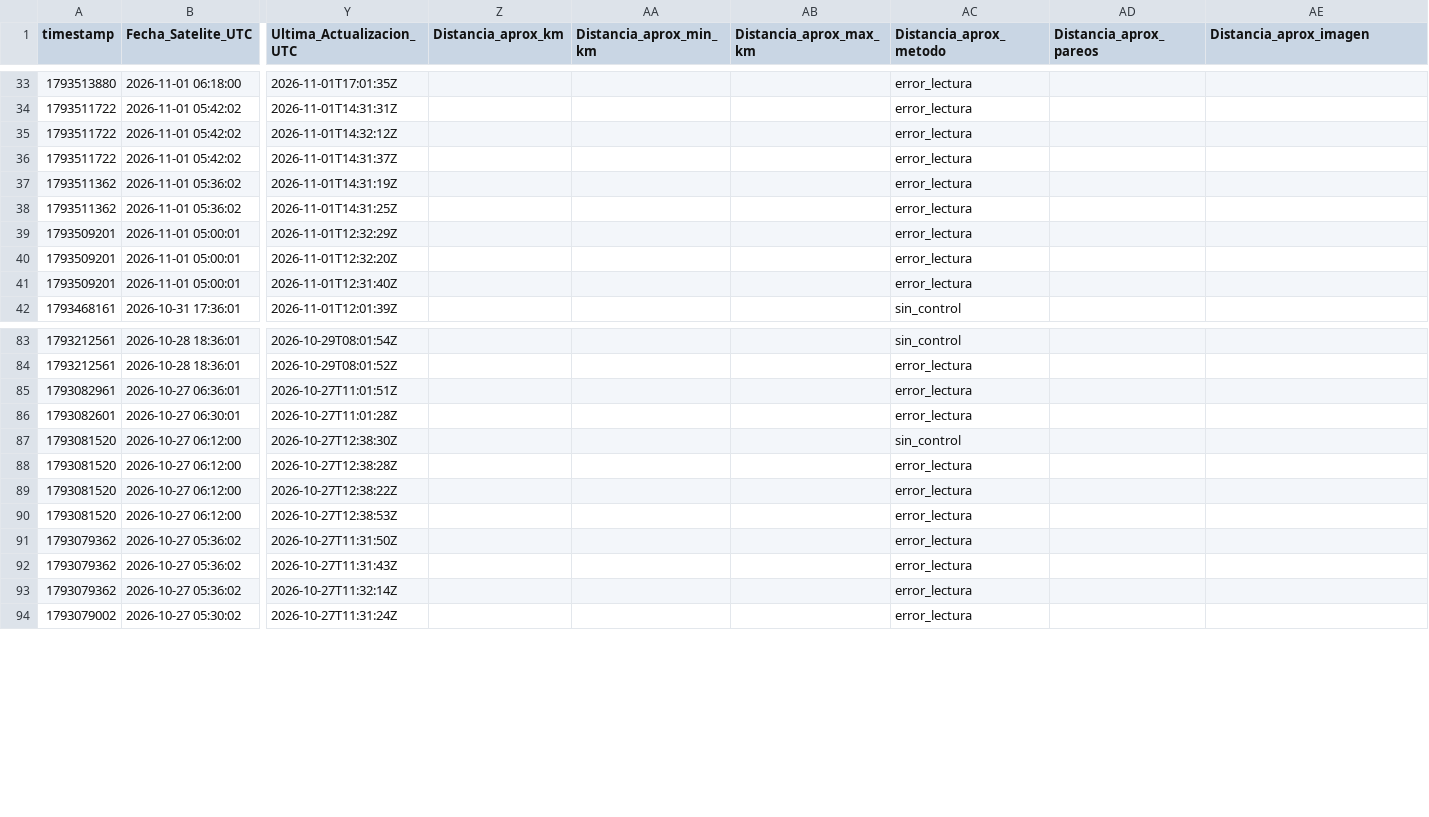
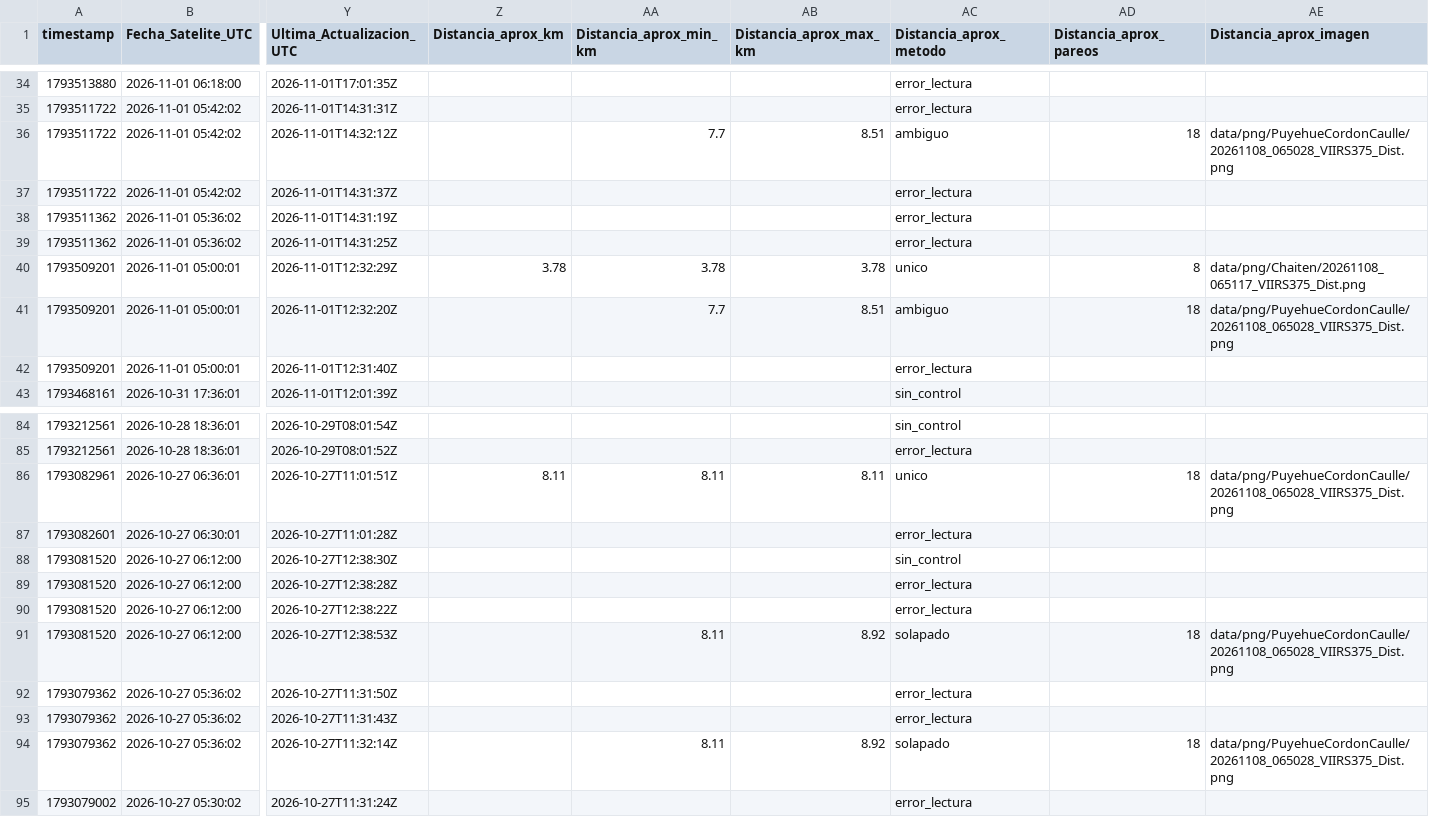
Before and after one commit to MendozaVolcanic/VRP-chile, a CSV file: data/mirova_reference/mirova_v1_snapshot/registro_vrp_ocr.csv, drawn as a sheet; only a part is shown, gaps mark what is left out; addresses are those after the commit; the diff covers the shown part only; the diff names each change by its address in the sheet, - before the commit and + after, or states it on an @@ line.

Commit message:
data(mirova): sync CSV consolidado + OCR y JSONs por volcan (auto, F54/S146)

```diff
--- a/data/mirova_reference/mirova_v1_snapshot/registro_vrp_ocr.csv
+++ b/data/mirova_reference/mirova_v1_snapshot/registro_vrp_ocr.csv
-AA36 (Distancia_aprox_min_km): (empty)
+AA36 (Distancia_aprox_min_km): 7.7
-AB36 (Distancia_aprox_max_km): (empty)
+AB36 (Distancia_aprox_max_km): 8.51
-AC36 (Distancia_aprox_metodo): error_lectura
+AC36 (Distancia_aprox_metodo): ambiguo
-AD36 (Distancia_aprox_pareos): (empty)
+AD36 (Distancia_aprox_pareos): 18
-AE36 (Distancia_aprox_imagen): (empty)
+AE36 (Distancia_aprox_imagen): data/png/PuyehueCordonCaulle/20261108_065028_VIIRS375_Dist.png
-Z40 (Distancia_aprox_km): (empty)
+Z40 (Distancia_aprox_km): 3.78
-AA40 (Distancia_aprox_min_km): (empty)
+AA40 (Distancia_aprox_min_km): 3.78
-AB40 (Distancia_aprox_max_km): (empty)
+AB40 (Distancia_aprox_max_km): 3.78
-AC40 (Distancia_aprox_metodo): error_lectura
+AC40 (Distancia_aprox_metodo): unico
-AD40 (Distancia_aprox_pareos): (empty)
+AD40 (Distancia_aprox_pareos): 8
-AE40 (Distancia_aprox_imagen): (empty)
+AE40 (Distancia_aprox_imagen): data/png/Chaiten/20261108_065117_VIIRS375_Dist.png
-AA41 (Distancia_aprox_min_km): (empty)
+AA41 (Distancia_aprox_min_km): 7.7
-AB41 (Distancia_aprox_max_km): (empty)
+AB41 (Distancia_aprox_max_km): 8.51
-AC41 (Distancia_aprox_metodo): error_lectura
+AC41 (Distancia_aprox_metodo): ambiguo
-AD41 (Distancia_aprox_pareos): (empty)
+AD41 (Distancia_aprox_pareos): 18
-AE41 (Distancia_aprox_imagen): (empty)
+AE41 (Distancia_aprox_imagen): data/png/PuyehueCordonCaulle/20261108_065028_VIIRS375_Dist.png
-Z86 (Distancia_aprox_km): (empty)
+Z86 (Distancia_aprox_km): 8.11
-AA86 (Distancia_aprox_min_km): (empty)
+AA86 (Distancia_aprox_min_km): 8.11
-AB86 (Distancia_aprox_max_km): (empty)
+AB86 (Distancia_aprox_max_km): 8.11
-AC86 (Distancia_aprox_metodo): error_lectura
+AC86 (Distancia_aprox_metodo): unico
-AD86 (Distancia_aprox_pareos): (empty)
+AD86 (Distancia_aprox_pareos): 18
-AE86 (Distancia_aprox_imagen): (empty)
+AE86 (Distancia_aprox_imagen): data/png/PuyehueCordonCaulle/20261108_065028_VIIRS375_Dist.png
-AA91 (Distancia_aprox_min_km): (empty)
+AA91 (Distancia_aprox_min_km): 8.11
-AB91 (Distancia_aprox_max_km): (empty)
+AB91 (Distancia_aprox_max_km): 8.92
-AC91 (Distancia_aprox_metodo): error_lectura
+AC91 (Distancia_aprox_metodo): solapado
-AD91 (Distancia_aprox_pareos): (empty)
+AD91 (Distancia_aprox_pareos): 18
-AE91 (Distancia_aprox_imagen): (empty)
+AE91 (Distancia_aprox_imagen): data/png/PuyehueCordonCaulle/20261108_065028_VIIRS375_Dist.png
-AA94 (Distancia_aprox_min_km): (empty)
+AA94 (Distancia_aprox_min_km): 8.11
-AB94 (Distancia_aprox_max_km): (empty)
+AB94 (Distancia_aprox_max_km): 8.92
-AC94 (Distancia_aprox_metodo): error_lectura
+AC94 (Distancia_aprox_metodo): solapado
-AD94 (Distancia_aprox_pareos): (empty)
+AD94 (Distancia_aprox_pareos): 18
-AE94 (Distancia_aprox_imagen): (empty)
+AE94 (Distancia_aprox_imagen): data/png/PuyehueCordonCaulle/20261108_065028_VIIRS375_Dist.png
```
Also changed, not shown: 1 added row and 112 edited cells elsewhere in this file, 23 other files.
